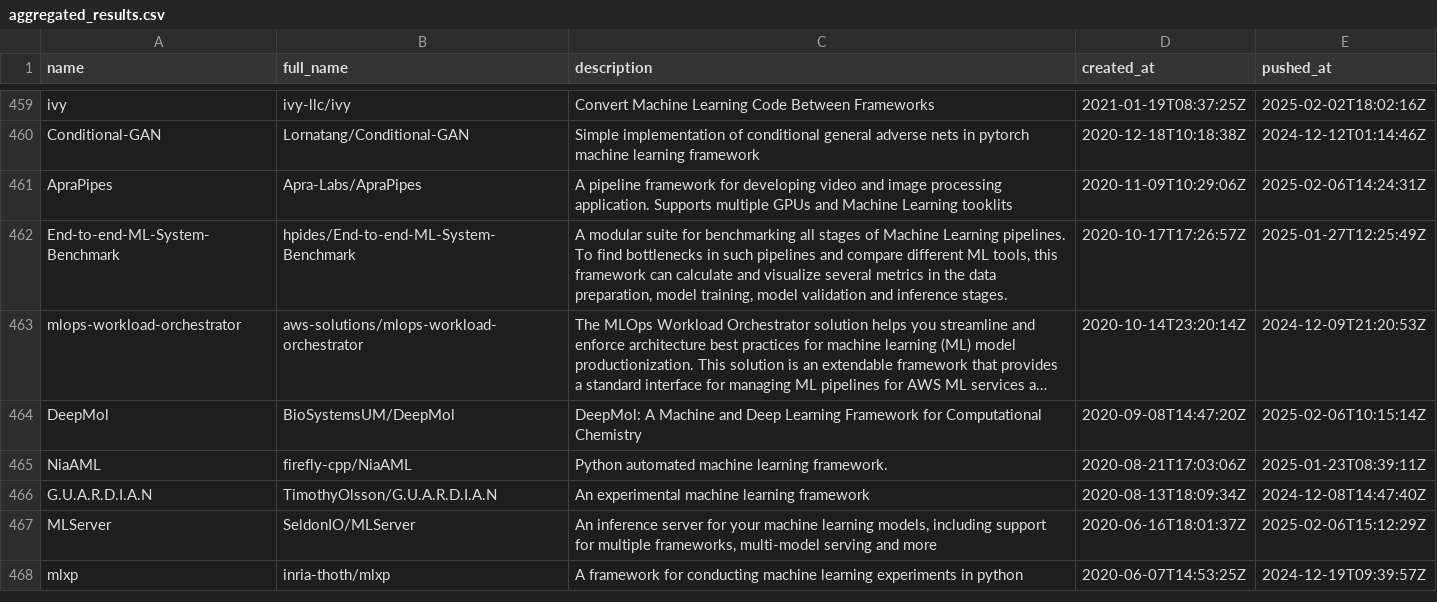
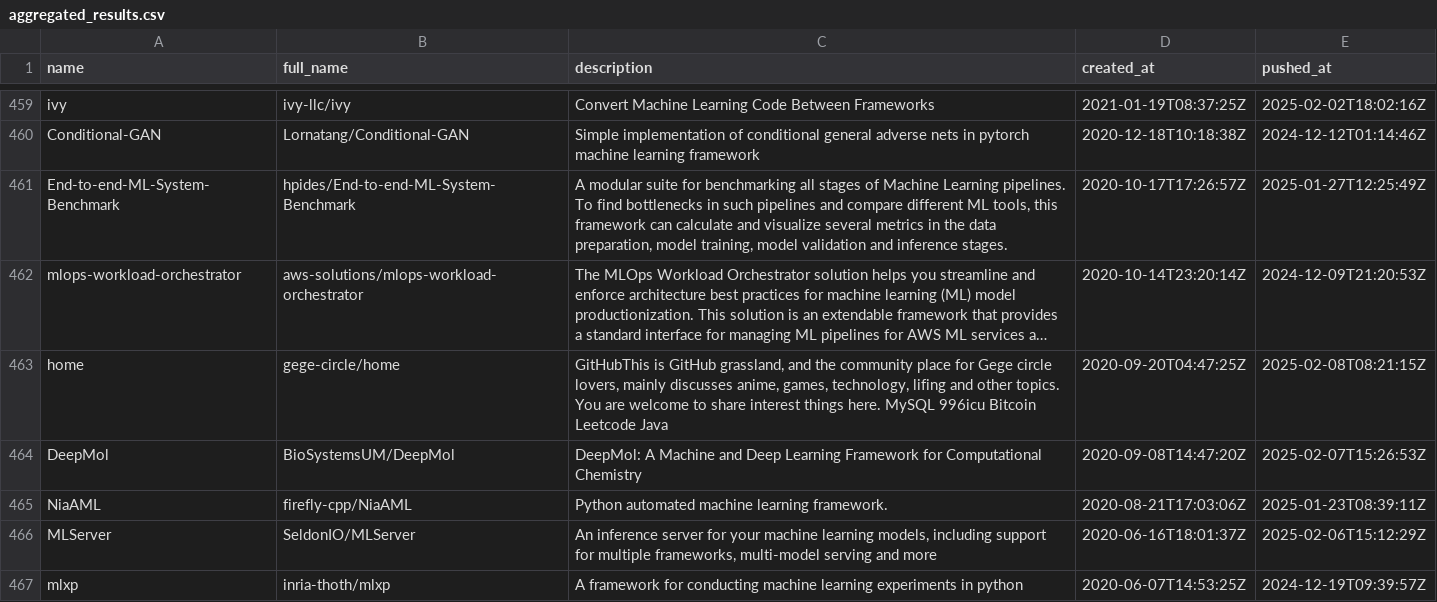
Before and after one commit to ninpnin/days-since-last-ml-framework, a CSV file: data/aggregated_results.csv, drawn as a sheet; only a part is shown, gaps mark what is left out; long unchanged cells end in …; removed rows and columns are numbered as before the commit, all else as after; the diff covers the shown part only; the diff names each change by its address in the sheet, - before the commit and + after, or states it on an @@ line.

```diff
--- a/data/aggregated_results.csv
+++ b/data/aggregated_results.csv
-row 461: ApraPipes | Apra-Labs/ApraPipes | A pipeline framework for developing video and image processing application. Supports multiple GPUs and Machine Learning tooklits | 2020-11-09T10:29:06Z | 2025-02-06T14:24:31Z
+row 463: home | gege-circle/home | GitHubThis is GitHub grassland, and the community place for Gege circle lovers, mainly discusses anime, games, technology, lifing and other topics. You are welcome to share interest things here. MySQL 996icu Bitcoin Leetcode Java | 2020-09-20T04:47:25Z | 2025-02-08T08:21:15Z
-E464 (pushed_at): 2025-02-06T10:15:14Z
+E464 (pushed_at): 2025-02-07T15:26:53Z
-row 466: G.U.A.R.D.I.A.N | TimothyOlsson/G.U.A.R.D.I.A.N | An experimental machine learning framework | 2020-08-13T18:09:34Z | 2024-12-08T14:47:40Z
```
Also changed, not shown: 8 added rows, 7 removed rows and 35 edited cells elsewhere in this file, data/frameworks_sorted.csv, data/sample.csv, 6 other files.
